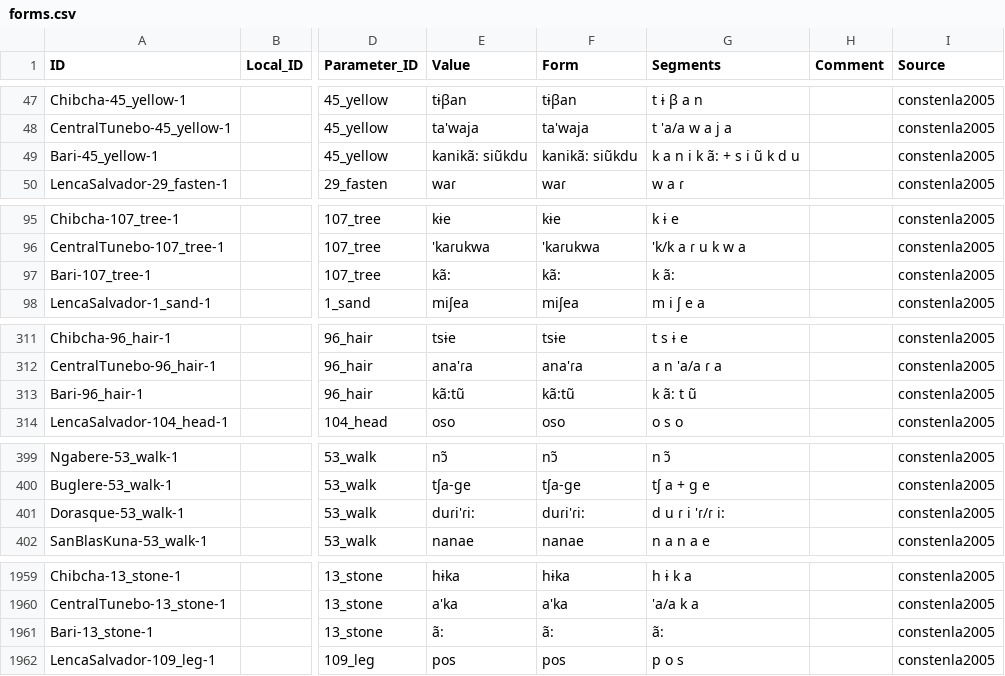
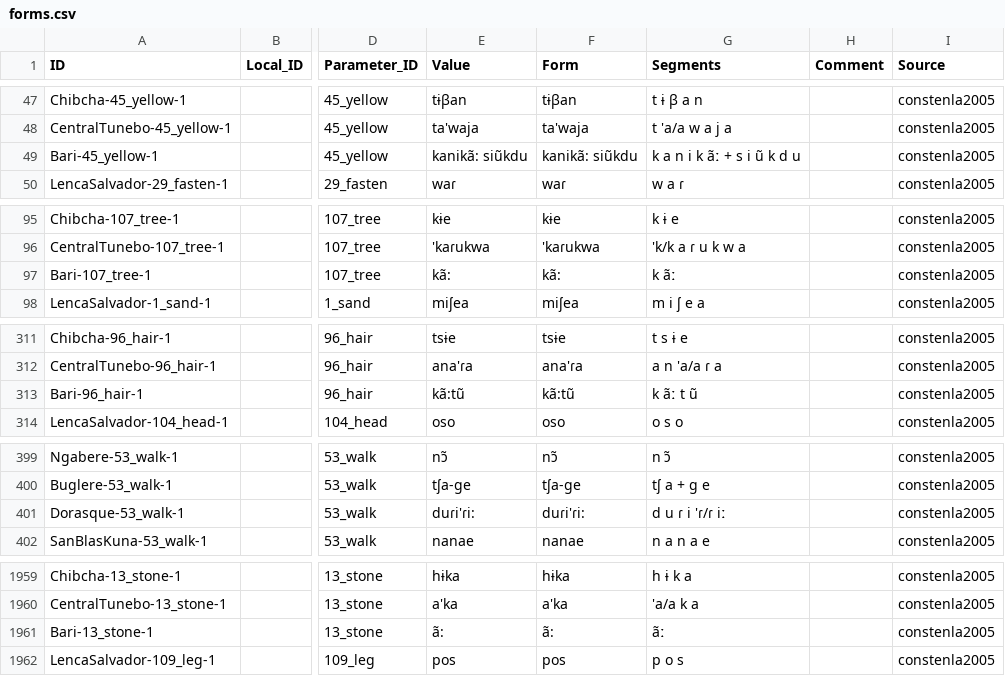
Before and after one commit to lexibank/constenlachibchan, a CSV file: cldf/forms.csv, drawn as a sheet; only a part is shown, gaps mark what is left out; the diff names each change by its address in the sheet, - before the commit and + after, or states it on an @@ line.

```diff
--- a/cldf/forms.csv
+++ b/cldf/forms.csv
-G49 (Segments): k a n i k ã: + s i ũ k d u
+G49 (Segments): k a n i k ãː + s i ũ k d u
-G97 (Segments): k ã:
+G97 (Segments): k ãː
-G313 (Segments): k ã: t ũ
+G313 (Segments): k ãː t ũ
-G401 (Segments): d u ɾ i 'ɾ/ɾ i:
+G401 (Segments): d u ɾ i 'ɾ/ɾ iː
-G1961 (Segments): ã:
+G1961 (Segments): ãː
```
Also changed, not shown: etc/orthography/Bari.tsv, etc/orthography/Dorasque.tsv, 4 other files.
